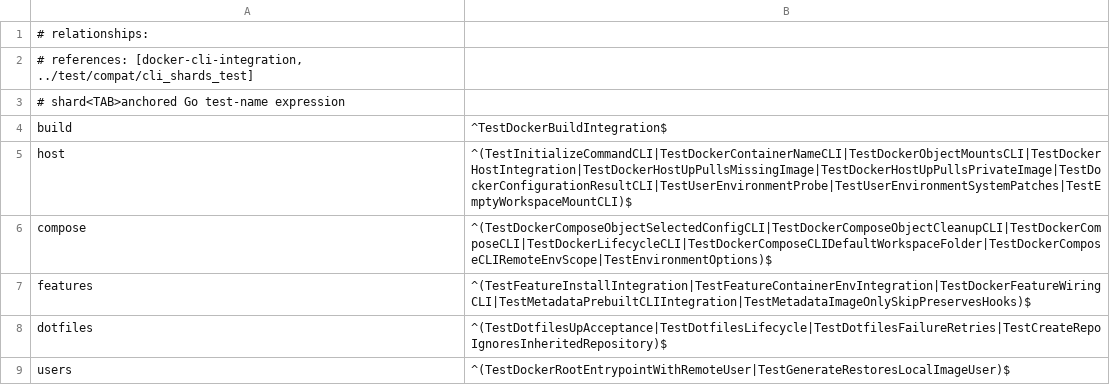
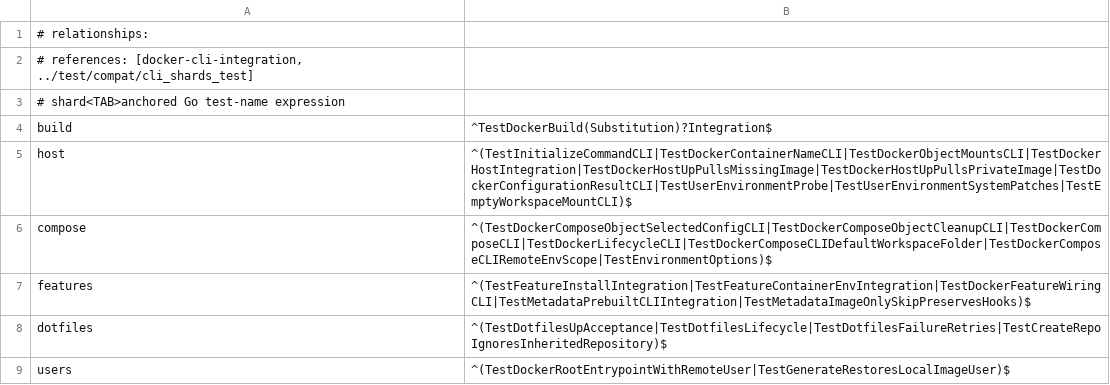
Before and after one commit to wyrd-company/devcontainer-builder, a TSV file: scripts/cli-integration-shards.tsv, drawn as a sheet.

Commit message:
fix(builder): substitute pre-container build inputs

```diff
--- a/scripts/cli-integration-shards.tsv
+++ b/scripts/cli-integration-shards.tsv
@@ -3,3 +3,3 @@
 # shard<TAB>anchored Go test-name expression
-build	^TestDockerBuildIntegration$
+build	^TestDockerBuild(Substitution)?Integration$
 host	^(TestInitializeCommandCLI|TestDockerContainerNameCLI|TestDockerObjectMountsCLI|TestDockerHostIntegration|TestDockerHostUpPullsMissingImage|TestDockerHostUpPullsPrivateImage|TestDockerConfigurationResultCLI|TestUserEnvironmentProbe|TestUserEnvironmentSystemPatches|TestEmptyWorkspaceMountCLI)$
```
Also changed, not shown: 14 other files.
